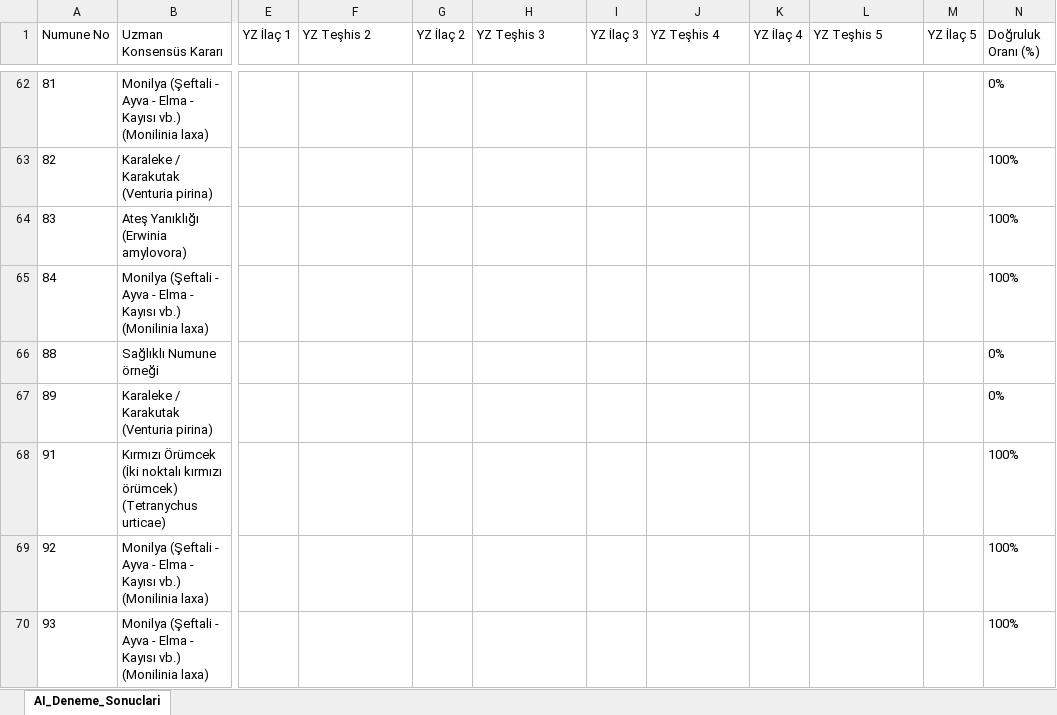
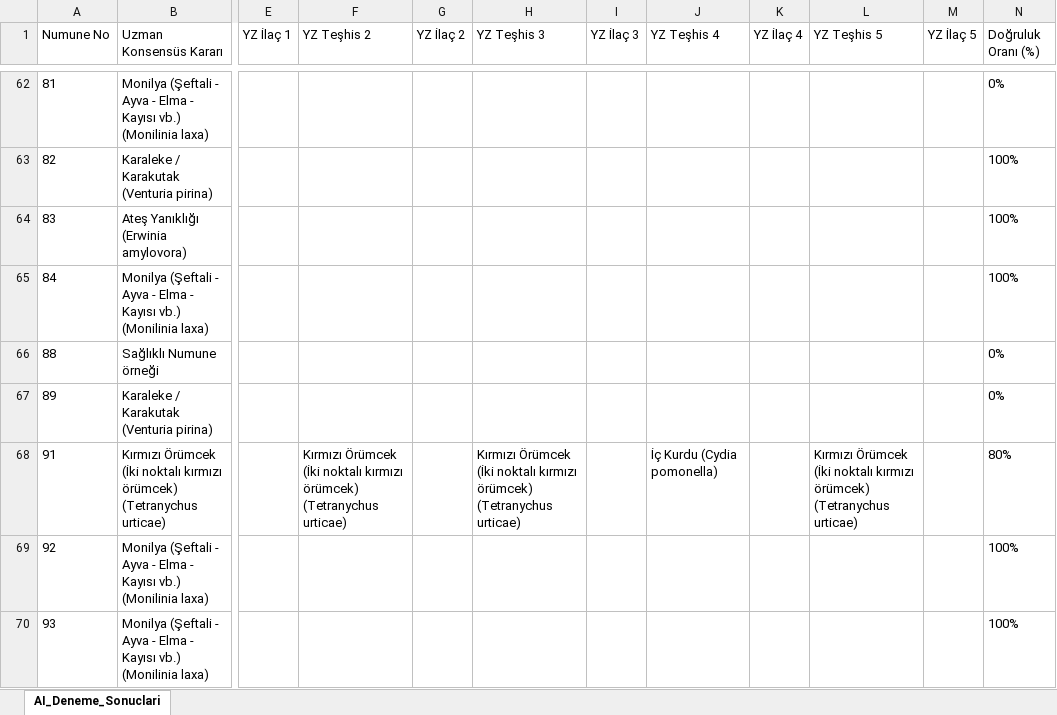
Before and after one commit to sefkaysoft/agromapai, an Excel workbook: AI_Offline_Deneme_Sonuclari.xlsx, sheet AI_Deneme_Sonuclari, drawn as a sheet; only a part is shown, gaps mark what is left out; values as stored, in another font and other column widths than the file's, no borders; the diff names each change by its address in the sheet, - before the commit and + after, or states it on an @@ line.

Commit message:
AgroMap AI: Son Offline YZ deneme sonuçları manuel olarak kaydedildi

```diff
--- a/AI_Offline_Deneme_Sonuclari.xlsx (sheet AI_Deneme_Sonuclari)
+++ b/AI_Offline_Deneme_Sonuclari.xlsx (sheet AI_Deneme_Sonuclari)
-F68 (YZ Teşhis 2): (empty)
+F68 (YZ Teşhis 2): Kırmızı Örümcek (İki noktalı kırmızı örümcek) (Tetranychus urticae)
-H68 (YZ Teşhis 3): (empty)
+H68 (YZ Teşhis 3): Kırmızı Örümcek (İki noktalı kırmızı örümcek) (Tetranychus urticae)
-J68 (YZ Teşhis 4): (empty)
+J68 (YZ Teşhis 4): İç Kurdu (Cydia pomonella)
-L68 (YZ Teşhis 5): (empty)
+L68 (YZ Teşhis 5): Kırmızı Örümcek (İki noktalı kırmızı örümcek) (Tetranychus urticae)
-N68 (Doğruluk Oranı (%)): 100%
+N68 (Doğruluk Oranı (%)): 80%
```
